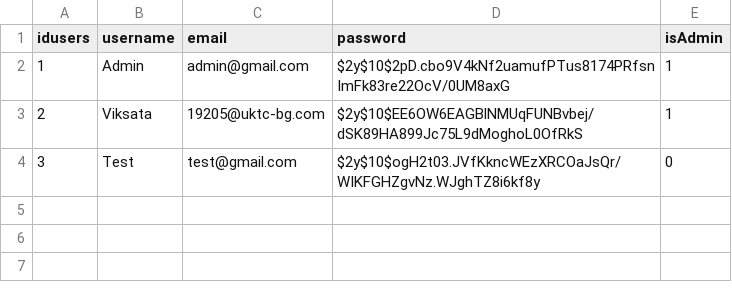
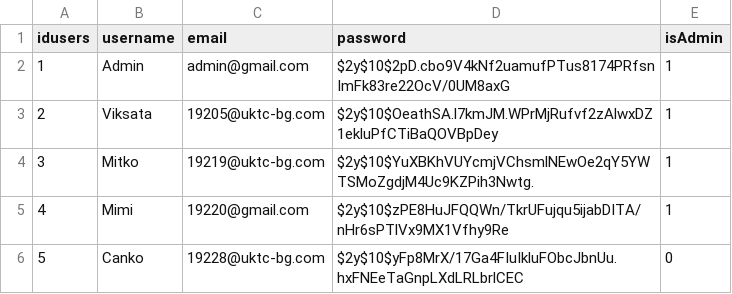
Before and after one commit to Rokyuto/Web_Develop, a CSV file: BalkanFlightAgency/Database/Tables/Users.csv, drawn as a sheet.

```diff
--- a/BalkanFlightAgency/Database/Tables/Users.csv
+++ b/BalkanFlightAgency/Database/Tables/Users.csv
@@ -2,3 +2,5 @@ idusers,username,email,password,isAdmin
 1,Admin,admin@gmail.com,$2y$10$2pD.cbo9V4kNf2uamufPTus8174PRfsnImFk83re22OcV/0UM8axG,1
-2,Viksata,19205@uktc-bg.com,$2y$10$EE6OW6EAGBlNMUqFUNBvbej/dSK89HA899Jc75L9dMoghoL0OfRkS,1
-3,Test,test@gmail.com,$2y$10$ogH2t03.JVfKkncWEzXRCOaJsQr/WIKFGHZgvNz.WJghTZ8i6kf8y,0
+2,Viksata,19205@uktc-bg.com,$2y$10$OeathSA.l7kmJM.WPrMjRufvf2zAlwxDZ1ekluPfCTiBaQOVBpDey,1
+3,Mitko,19219@uktc-bg.com,$2y$10$YuXBKhVUYcmjVChsmlNEwOe2qY5YWTSMoZgdjM4Uc9KZPih3Nwtg.,1
+4,Mimi,19220@gmail.com,$2y$10$zPE8HuJFQQWn/TkrUFujqu5ijabDITA/nHr6sPTlVx9MX1Vfhy9Re,1
+5,Canko,19228@uktc-bg.com,$2y$10$yFp8MrX/17Ga4FIuIkluFObcJbnUu.hxFNEeTaGnpLXdLRLbrlCEC,0
```
Also changed, not shown: BalkanFlightAgency/Database/Tables/Cities.csv, BalkanFlightAgency/Database/Tables/Flights.csv, 6 other files.
